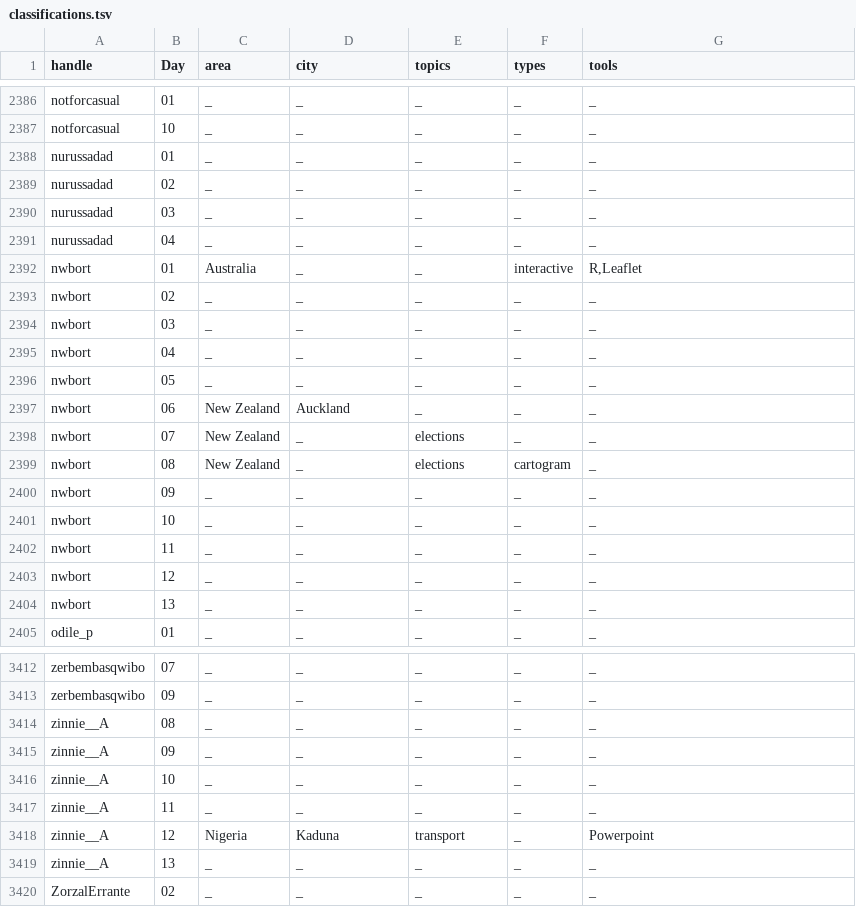
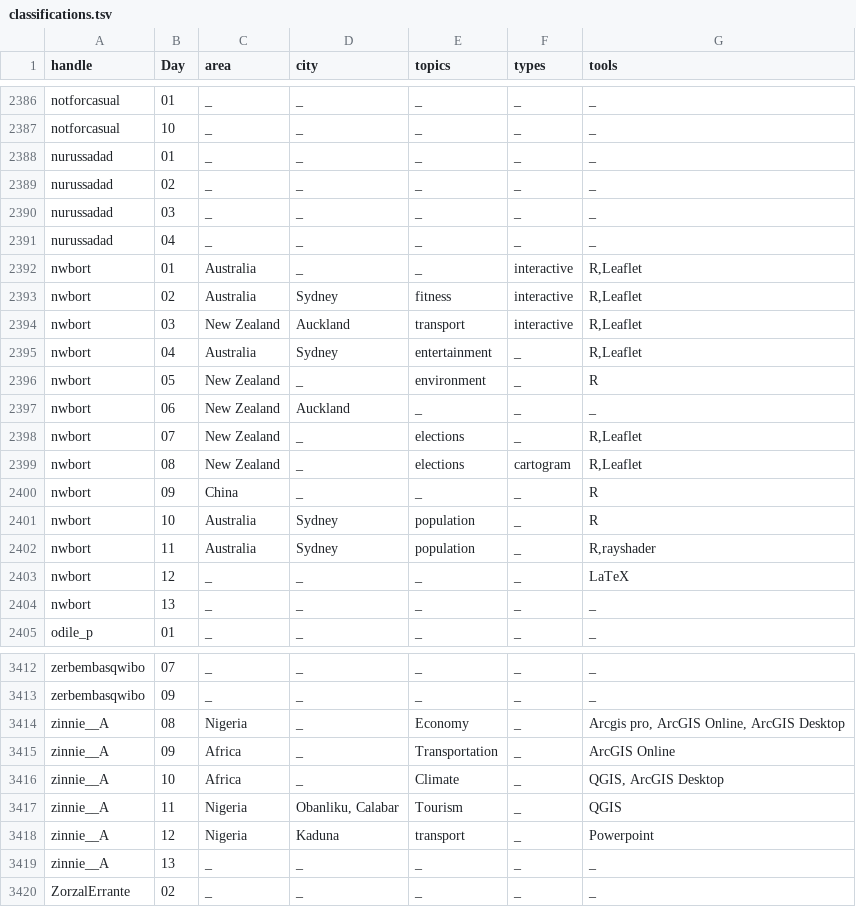
Before and after one commit to dakvid/30DayMapChallenge2020Metadata, a TSV file: maps/classifications.tsv, drawn as a sheet; only a part is shown, gaps mark what is left out.

```diff
--- a/maps/classifications.tsv
+++ b/maps/classifications.tsv
@@ -2392,13 +2392,13 @@ nurussadad	04	_	_	_	_	_
 nwbort	01	Australia	_	_	interactive	R,Leaflet
-nwbort	02	_	_	_	_	_
-nwbort	03	_	_	_	_	_
-nwbort	04	_	_	_	_	_
-nwbort	05	_	_	_	_	_
+nwbort	02	Australia	Sydney	fitness	interactive	R,Leaflet
+nwbort	03	New Zealand	Auckland	transport	interactive	R,Leaflet
+nwbort	04	Australia	Sydney	entertainment	_	R,Leaflet
+nwbort	05	New Zealand	_	environment	_	R
 nwbort	06	New Zealand	Auckland	_	_	_
-nwbort	07	New Zealand	_	elections	_	_
-nwbort	08	New Zealand	_	elections	cartogram	_
-nwbort	09	_	_	_	_	_
-nwbort	10	_	_	_	_	_
-nwbort	11	_	_	_	_	_
-nwbort	12	_	_	_	_	_
+nwbort	07	New Zealand	_	elections	_	R,Leaflet
+nwbort	08	New Zealand	_	elections	cartogram	R,Leaflet
+nwbort	09	China	_	_	_	R
+nwbort	10	Australia	Sydney	population	_	R
+nwbort	11	Australia	Sydney	population	_	R,rayshader
+nwbort	12	_	_	_	_	LaTeX
 nwbort	13	_	_	_	_	_
@@ -3413,6 +3413,6 @@ zerbembasqwibo	07	_	_	_	_	_
 zerbembasqwibo	09	_	_	_	_	_
-zinnie__A	08	_	_	_	_	_
-zinnie__A	09	_	_	_	_	_
-zinnie__A	10	_	_	_	_	_
-zinnie__A	11	_	_	_	_	_
+zinnie__A	08	Nigeria	_	Economy	_	Arcgis pro, ArcGIS Online, ArcGIS Desktop
+zinnie__A	09	Africa	_	Transportation	_	ArcGIS Online
+zinnie__A	10	Africa	_	Climate	_	QGIS, ArcGIS Desktop
+zinnie__A	11	Nigeria	Obanliku, Calabar	Tourism	_	QGIS
 zinnie__A	12	Nigeria	Kaduna	transport	_	Powerpoint
```
Also changed, not shown: maps/cartographers.tsv, maps/maps.tsv.
